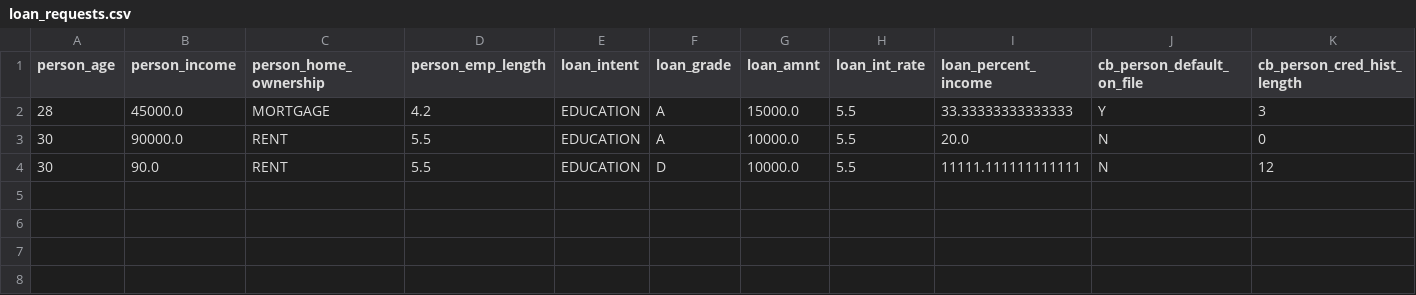
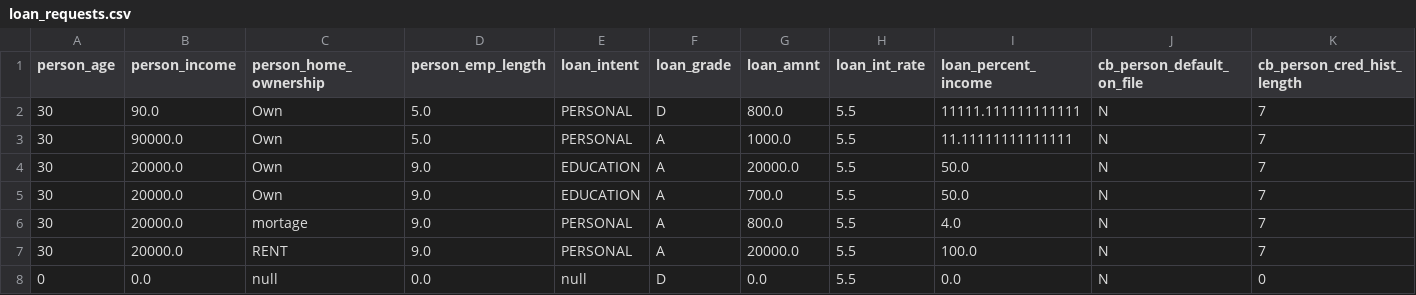
Before and after one commit to OumaimaBoughdad/finalYearProject, a CSV file: Microservices/Credit_Microservice/src/main/java/org/example/credit_microservice/visualization/loan_requests.csv, drawn as a sheet; only a part is shown; removed rows and columns are numbered as before the commit, all else as after; rows hold the shown columns only; the diff names each change by its address in the sheet, - before the commit and + after, or states it on an @@ line.

```diff
--- a/Microservices/Credit_Microservice/src/main/java/org/example/credit_microservice/visualization/loan_requests.csv
+++ b/Microservices/Credit_Microservice/src/main/java/org/example/credit_microservice/visualization/loan_requests.csv
-row 2: 28 | 45000.0 | MORTGAGE | 4.2 | EDUCATION | A | 15000.0 | 5.5 | 33.33333333333333 | Y | 3
+row 2: 30 | 90.0 | Own | 5.0 | PERSONAL | D | 800.0 | 5.5 | 11111.111111111111 | N | 7
+row 3: 30 | 90000.0 | Own | 5.0 | PERSONAL | A | 1000.0 | 5.5 | 11.11111111111111 | N | 7
-B4 (person_income): 90000.0
+B4 (person_income): 20000.0
-C4 (person_home_ownership): RENT
+C4 (person_home_ownership): Own
-D4 (person_emp_length): 5.5
+D4 (person_emp_length): 9.0
-G4 (loan_amnt): 10000.0
+G4 (loan_amnt): 20000.0
-I4 (loan_percent_income): 20.0
+I4 (loan_percent_income): 50.0
-K4 (cb_person_cred_hist_length): 0
+K4 (cb_person_cred_hist_length): 7
+row 5: 30 | 20000.0 | Own | 9.0 | EDUCATION | A | 700.0 | 5.5 | 50.0 | N | 7
+row 6: 30 | 20000.0 | mortage | 9.0 | PERSONAL | A | 800.0 | 5.5 | 4.0 | N | 7
-B7 (person_income): 90.0
+B7 (person_income): 20000.0
-D7 (person_emp_length): 5.5
+D7 (person_emp_length): 9.0
-E7 (loan_intent): EDUCATION
+E7 (loan_intent): PERSONAL
-F7 (loan_grade): D
+F7 (loan_grade): A
-G7 (loan_amnt): 10000.0
+G7 (loan_amnt): 20000.0
-I7 (loan_percent_income): 11111.111111111111
+I7 (loan_percent_income): 100.0
-K7 (cb_person_cred_hist_length): 12
+K7 (cb_person_cred_hist_length): 7
+row 8: 0 | 0.0 | null | 0.0 | null | D | 0.0 | 5.5 | 0.0 | N | 0
```
Also changed, not shown: 7 other files.
